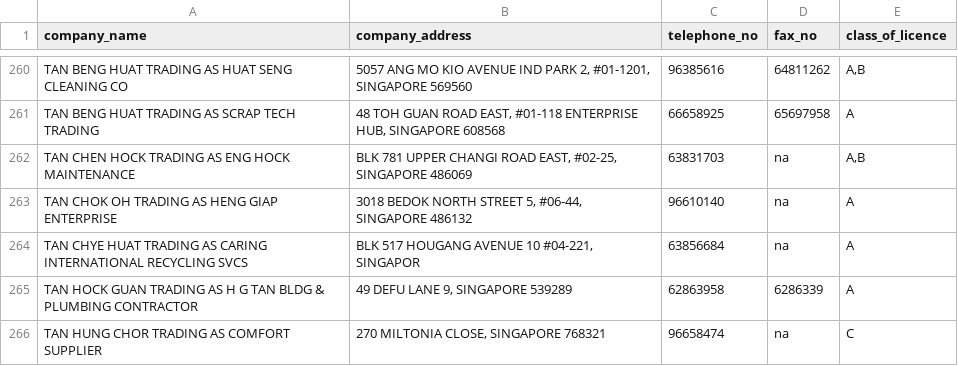
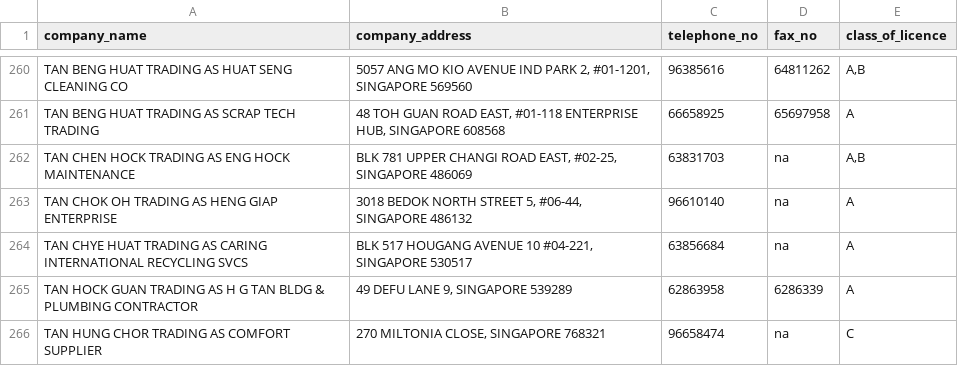
Before and after one commit to rachita7/CE2006-Wastetastic, a CSV file: assets/databases/listing-of-general-waste-collectors.csv, drawn as a sheet; only a part is shown, gaps mark what is left out.

```diff
--- a/assets/databases/listing-of-general-waste-collectors.csv
+++ b/assets/databases/listing-of-general-waste-collectors.csv
@@ -264,3 +264,3 @@ TAN CHEN HOCK TRADING AS ENG HOCK MAINTENANCE,"BLK 781 UPPER CHANGI ROAD EAST, #
 TAN CHOK OH TRADING AS HENG GIAP ENTERPRISE,"3018 BEDOK NORTH STREET 5, #06-44, SINGAPORE 486132",96610140,na,A
-TAN CHYE HUAT TRADING AS CARING INTERNATIONAL RECYCLING SVCS,"BLK 517 HOUGANG AVENUE 10 #04-221, SINGAPOR",63856684,na,A
+TAN CHYE HUAT TRADING AS CARING INTERNATIONAL RECYCLING SVCS,"BLK 517 HOUGANG AVENUE 10 #04-221, SINGAPORE 530517",63856684,na,A
 TAN HOCK GUAN TRADING AS H G TAN BLDG & PLUMBING CONTRACTOR,"49 DEFU LANE 9, SINGAPORE 539289",62863958,6286339,A
```
Also changed, not shown: 3 other files.
